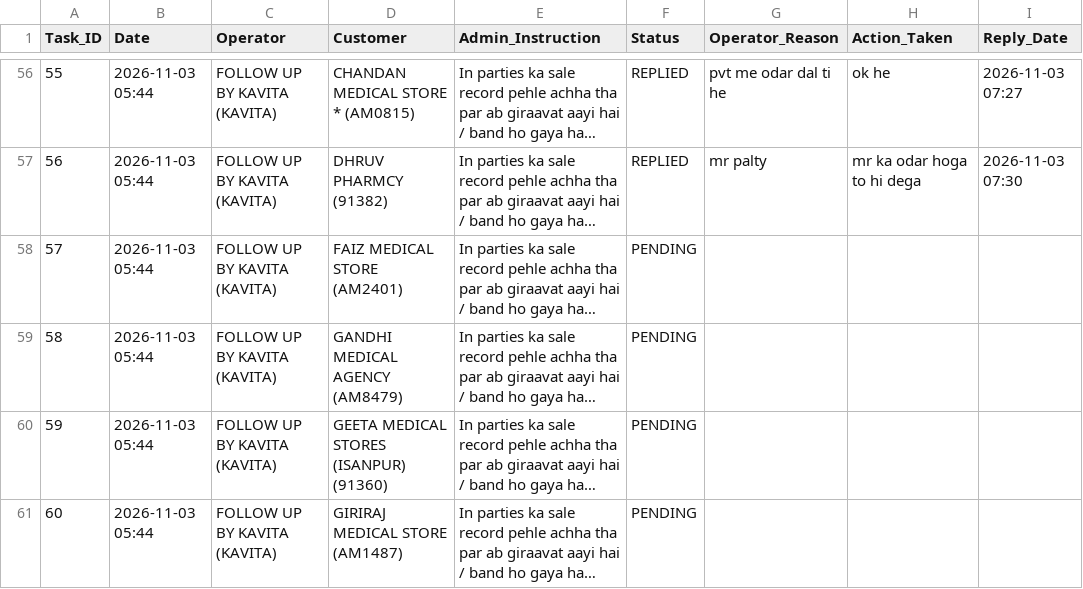
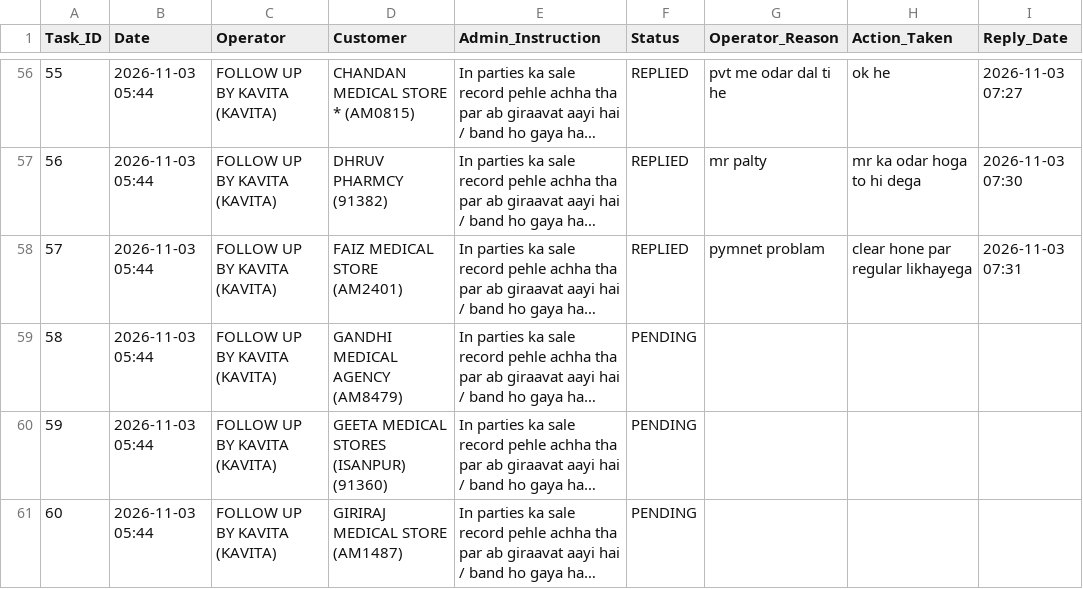
Before and after one commit to ravi26misra-a11y/sales-ai-app, a CSV file: task_actions.csv, drawn as a sheet; only a part is shown, gaps mark what is left out; long unchanged cells end in …; the diff names each change by its address in the sheet, - before the commit and + after, or states it on an @@ line.

Commit message:
Update task actions permanent sync

```diff
--- a/task_actions.csv
+++ b/task_actions.csv
-F58 (Status): PENDING
+F58 (Status): REPLIED
-G58 (Operator_Reason): (empty)
+G58 (Operator_Reason): pymnet problam
-H58 (Action_Taken): (empty)
+H58 (Action_Taken): clear hone par regular likhayega
-I58 (Reply_Date): (empty)
+I58 (Reply_Date): 2026-11-03 07:31
```
